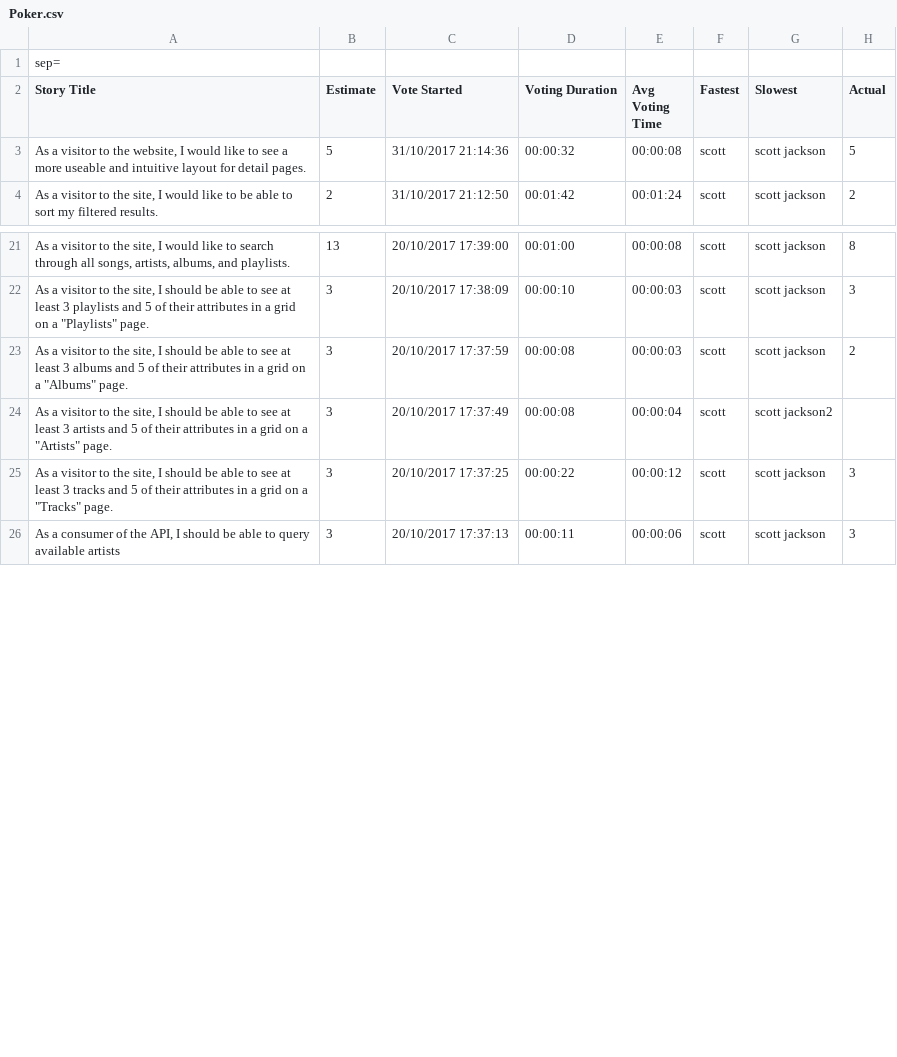
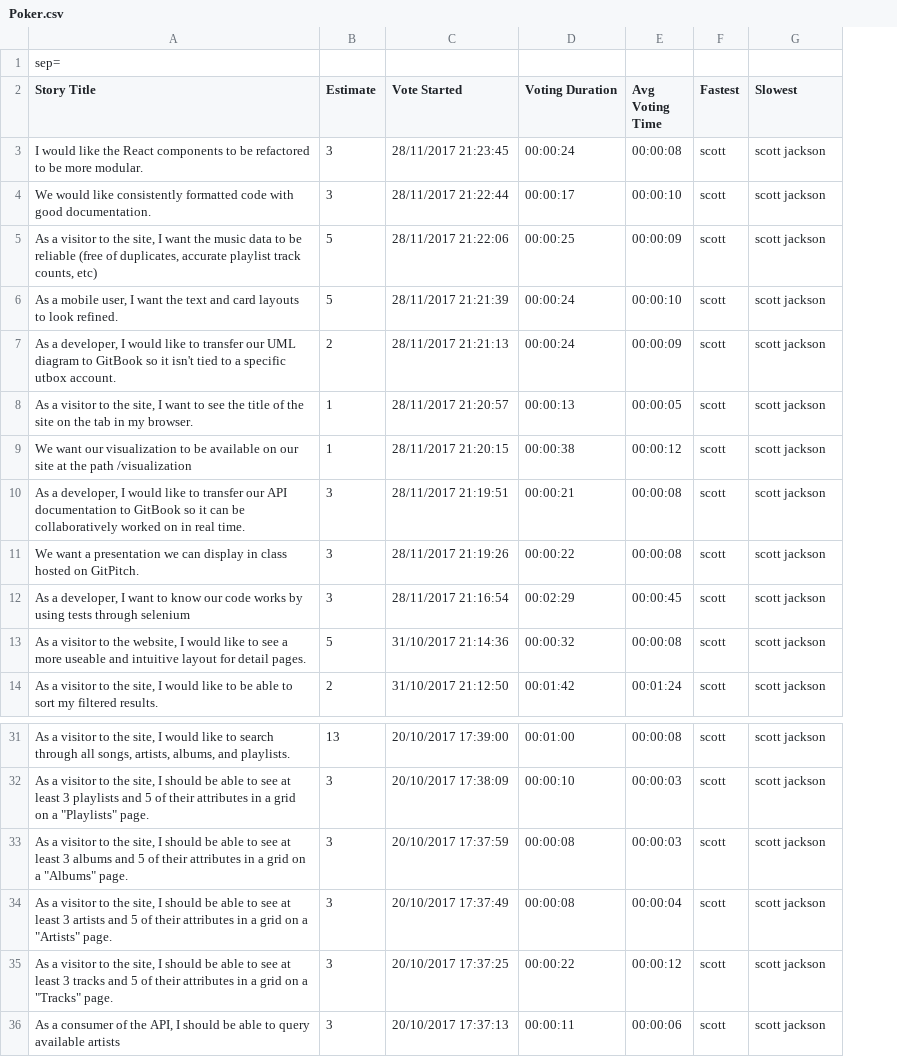
Before and after one commit to kshitijmd/idb, a CSV file: Poker.csv, drawn as a sheet; only a part is shown, gaps mark what is left out; removed rows and columns are numbered as before the commit, all else as after; the diff names each change by its address in the sheet, - before the commit and + after, or states it on an @@ line.

Commit message:
Upload new Poker.csv

```diff
--- a/Poker.csv
+++ b/Poker.csv
-column H (Actual), rows 3-4: 5 | 2; rows 21-26: 8 | 3 | 2 |  | 3 | 3
+row 3: I would like the React components to be refactored to be more modular. | 3 | 28/11/2017 21:23:45 | 00:00:24 | 00:00:08 | scott | scott jackson
+row 4: We would like consistently formatted code with good documentation. | 3 | 28/11/2017 21:22:44 | 00:00:17 | 00:00:10 | scott | scott jackson
+row 5: As a visitor to the site, I want the music data to be reliable (free of duplicates, accurate playlist track counts, etc) | 5 | 28/11/2017 21:22:06 | 00:00:25 | 00:00:09 | scott | scott jackson
+row 6: As a mobile user, I want the text and card layouts to look refined. | 5 | 28/11/2017 21:21:39 | 00:00:24 | 00:00:10 | scott | scott jackson
+row 7: As a developer, I would like to transfer our UML diagram to GitBook so it isn't tied to a specific utbox account. | 2 | 28/11/2017 21:21:13 | 00:00:24 | 00:00:09 | scott | scott jackson
+row 8: As a visitor to the site, I want to see the title of the site on the tab in my browser. | 1 | 28/11/2017 21:20:57 | 00:00:13 | 00:00:05 | scott | scott jackson
+row 9: We want our visualization to be available on our site at the path /visualization | 1 | 28/11/2017 21:20:15 | 00:00:38 | 00:00:12 | scott | scott jackson
+row 10: As a developer, I would like to transfer our API documentation to GitBook so it can be collaboratively worked on in real time. | 3 | 28/11/2017 21:19:51 | 00:00:21 | 00:00:08 | scott | scott jackson
+row 11: We want a presentation we can display in class hosted on GitPitch. | 3 | 28/11/2017 21:19:26 | 00:00:22 | 00:00:08 | scott | scott jackson
+row 12: As a developer, I want to know our code works by using tests through selenium | 3 | 28/11/2017 21:16:54 | 00:02:29 | 00:00:45 | scott | scott jackson
-G34 (Slowest): scott jackson2
+G34 (Slowest): scott jackson
```
